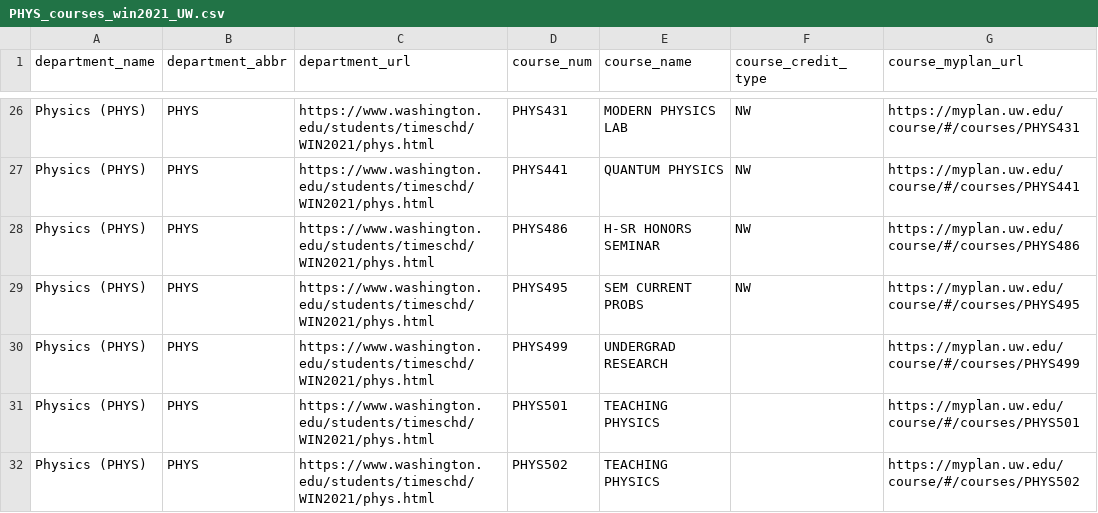
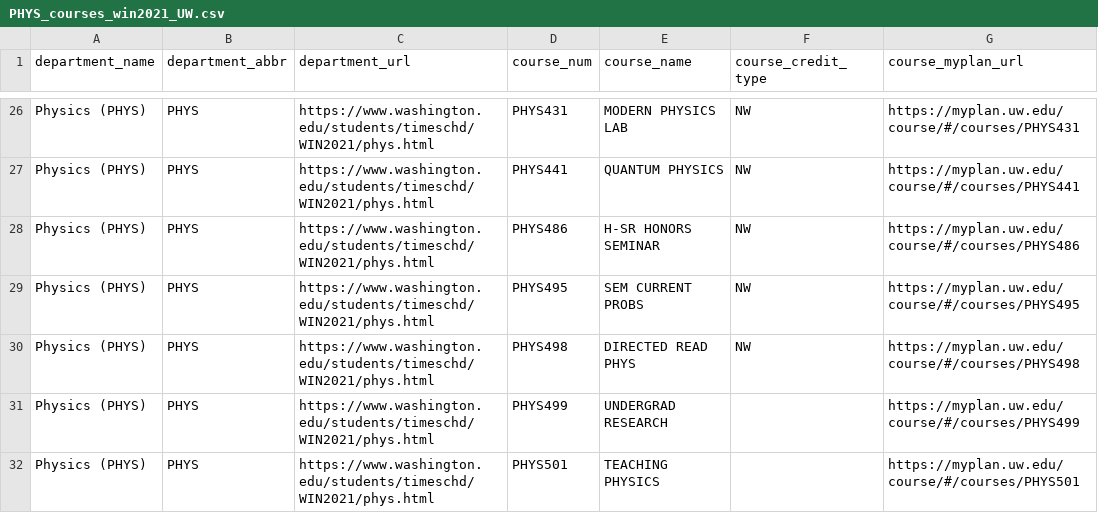
Before and after one commit to Yuxiao-Shi/uw-course-scraping, a CSV file: courses_by_department_win2021/PHYS_courses_win2021_UW.csv, drawn as a sheet; only a part is shown, gaps mark what is left out; the shorter side is filled out with more unchanged rows; the diff names each change by its address in the sheet, - before the commit and + after, or states it on an @@ line.

```diff
--- a/courses_by_department_win2021/PHYS_courses_win2021_UW.csv
+++ b/courses_by_department_win2021/PHYS_courses_win2021_UW.csv
+row 30: Physics (PHYS) | PHYS | https://www.washington.edu/students/timeschd/WIN2021/phys.html | PHYS498 | DIRECTED READ PHYS | NW | https://myplan.uw.edu/course/#/courses/PHYS498
```
Also changed, not shown: courses_by_department_win2021/HUM_courses_win2021_UW.csv, courses_by_department_win2021/MUSIC_courses_win2021_UW.csv, 15 other files.
